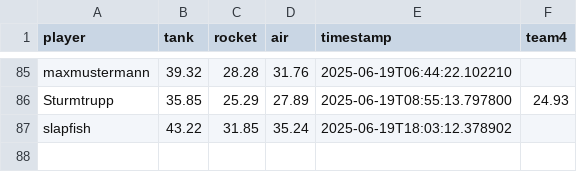
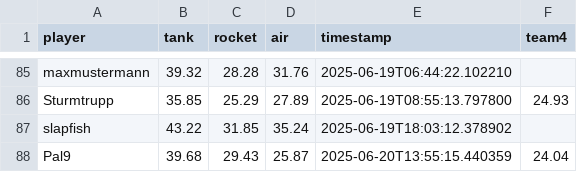
Before and after one commit to Stepanekmi/vs-data-store, a CSV file: data/power_data.csv, drawn as a sheet; only a part is shown, gaps mark what is left out; the diff names each change by its address in the sheet, - before the commit and + after, or states it on an @@ line.

Commit message:
Power data for Pal9

```diff
--- a/data/power_data.csv
+++ b/data/power_data.csv
+row 88: Pal9 | 39.68 | 29.43 | 25.87 | 2025-06-20T13:55:15.440359 | 24.04
```
